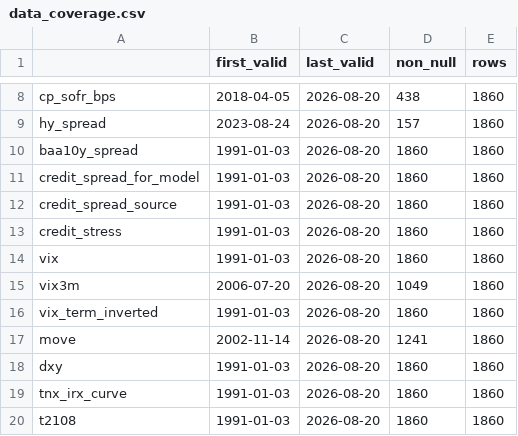
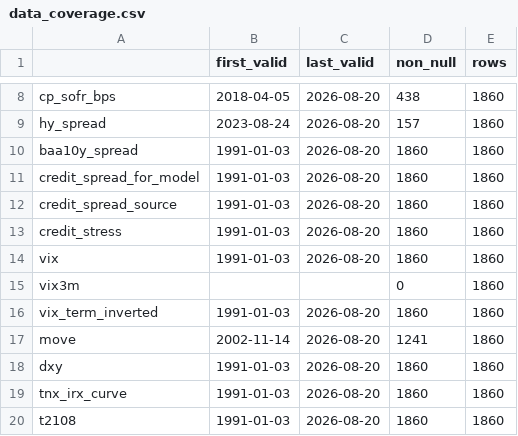
Before and after one commit to emkcufslp-kfc/Makret-Bull-and-Bear-Trap, a CSV file: exports/crash_predictor_study/data_coverage.csv, drawn as a sheet; only a part is shown, gaps mark what is left out.

```diff
--- a/exports/crash_predictor_study/data_coverage.csv
+++ b/exports/crash_predictor_study/data_coverage.csv
@@ -14,3 +14,3 @@ credit_stress,1991-01-03,2026-08-20,1860,1860
 vix,1991-01-03,2026-08-20,1860,1860
-vix3m,2006-07-20,2026-08-20,1049,1860
+vix3m,,,0,1860
 vix_term_inverted,1991-01-03,2026-08-20,1860,1860
```
Also changed, not shown: exports/crash_predictor_study/composite_risk_bins.csv, exports/crash_predictor_study/daily_confirmation_evaluation.csv, 5 other files.
